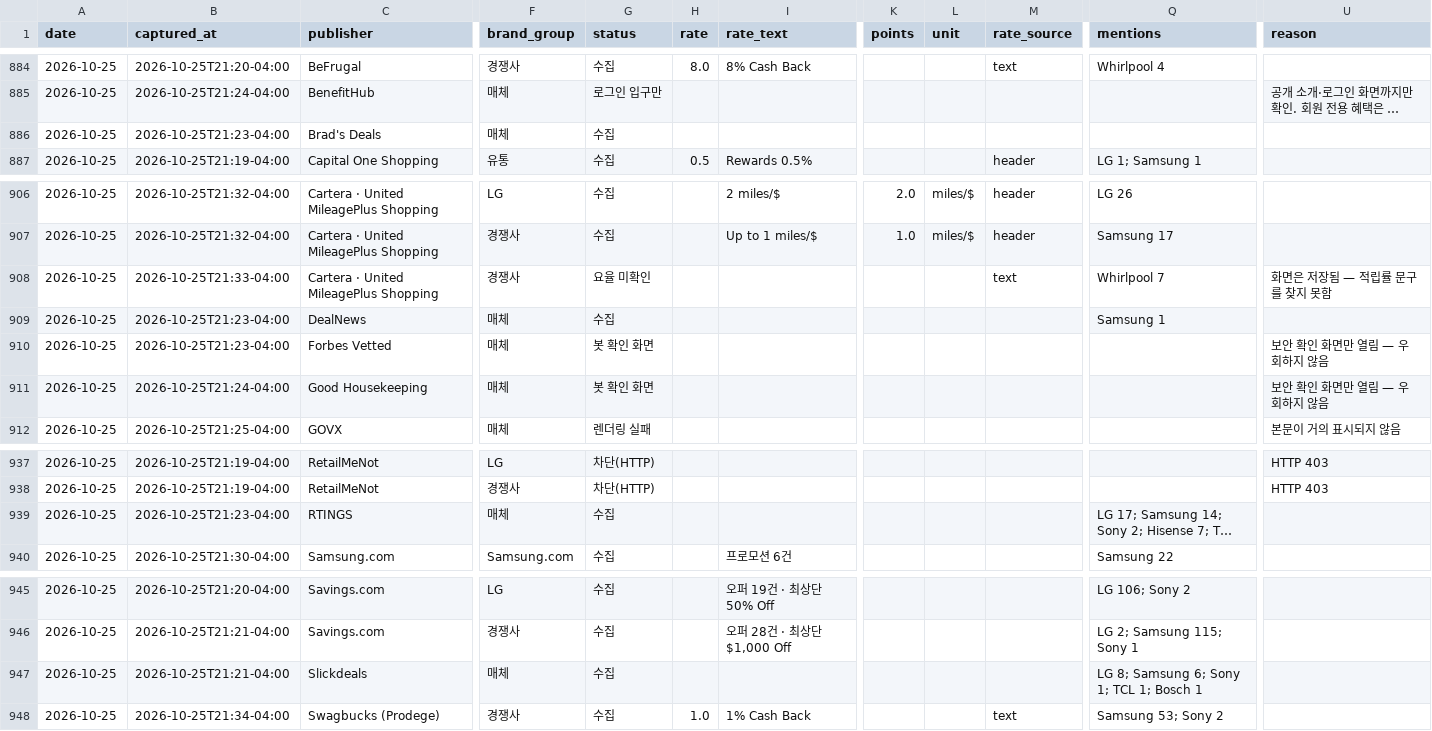
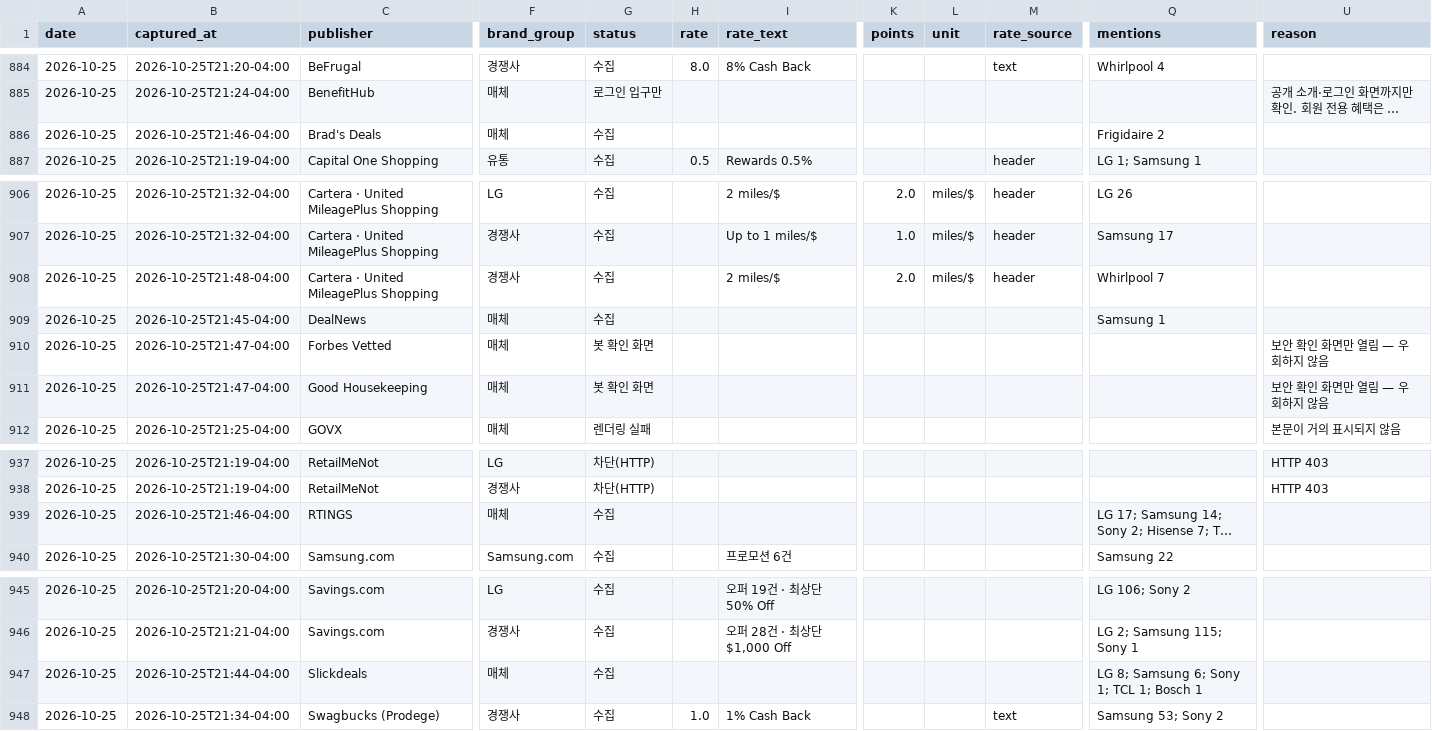
Before and after one commit to hazajous-code/affiliate-competitor-monitor, a CSV file: site/data/captures.csv, drawn as a sheet; only a part is shown, gaps mark what is left out; long unchanged cells end in …; the diff covers the shown part only; the diff names each change by its address in the sheet, - before the commit and + after, or states it on an @@ line.

Commit message:
capture: 2026-10-25

```diff
--- a/site/data/captures.csv
+++ b/site/data/captures.csv
-B886 (captured_at): 2026-10-25T21:23-04:00
+B886 (captured_at): 2026-10-25T21:46-04:00
-Q886 (mentions): (empty)
+Q886 (mentions): Frigidaire 2
-B908 (captured_at): 2026-10-25T21:33-04:00
+B908 (captured_at): 2026-10-25T21:48-04:00
-G908 (status): 요율 미확인
+G908 (status): 수집
-I908 (rate_text): (empty)
+I908 (rate_text): 2 miles/$
-K908 (points): (empty)
+K908 (points): 2.0
-L908 (unit): (empty)
+L908 (unit): miles/$
-M908 (rate_source): text
+M908 (rate_source): header
-U908 (reason): 화면은 저장됨 — 적립률 문구를 찾지 못함
+U908 (reason): (empty)
-B909 (captured_at): 2026-10-25T21:23-04:00
+B909 (captured_at): 2026-10-25T21:45-04:00
-B910 (captured_at): 2026-10-25T21:23-04:00
+B910 (captured_at): 2026-10-25T21:47-04:00
-B911 (captured_at): 2026-10-25T21:24-04:00
+B911 (captured_at): 2026-10-25T21:47-04:00
-B939 (captured_at): 2026-10-25T21:23-04:00
+B939 (captured_at): 2026-10-25T21:46-04:00
-B947 (captured_at): 2026-10-25T21:21-04:00
+B947 (captured_at): 2026-10-25T21:44-04:00
```
Also changed, not shown: 31 edited cells elsewhere in this file, 2 other files.
